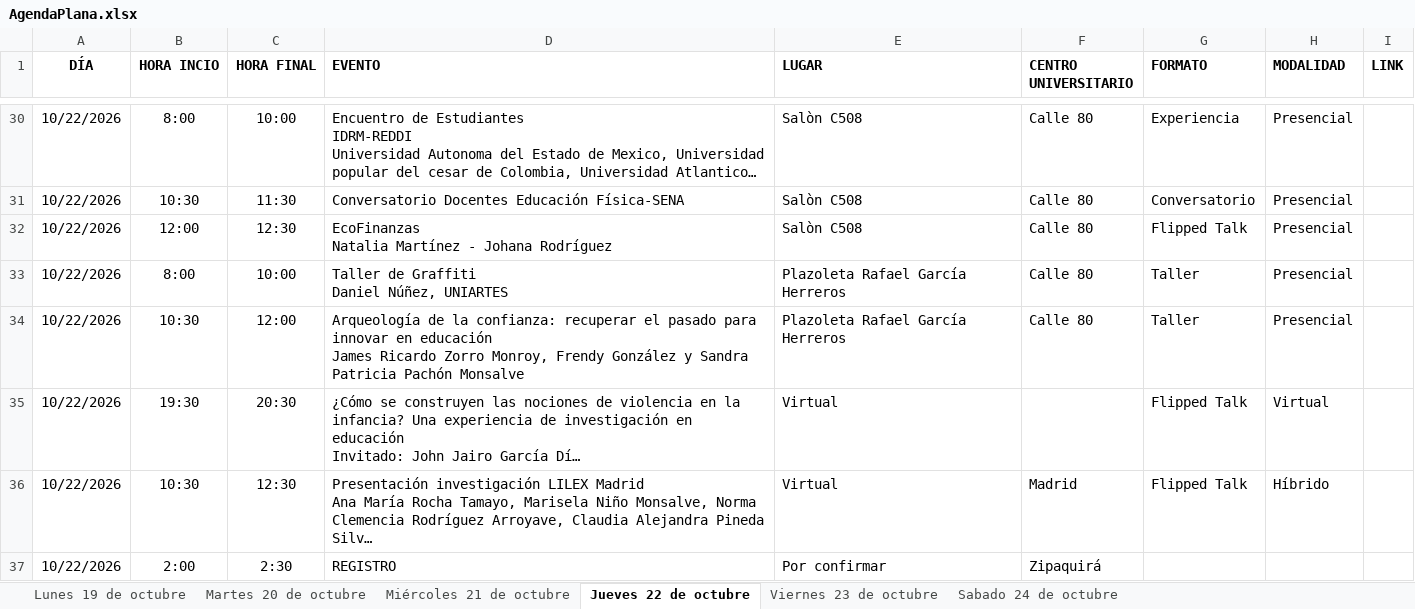
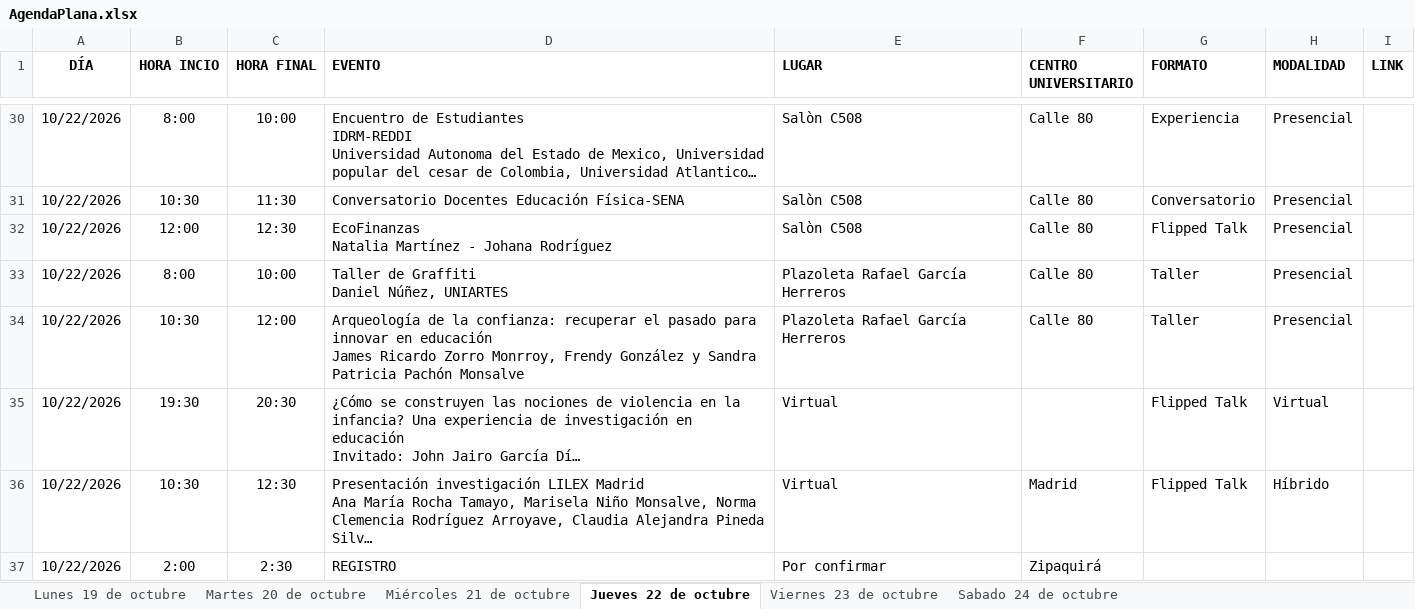
Before and after one commit to raywelt/agenda, an Excel workbook: data/AgendaPlana.xlsx, sheet Jueves 22 de octubre, drawn as a sheet; only a part is shown, gaps mark what is left out; long unchanged cells end in …; values as stored, in another font and other column widths than the file's, no borders; the diff names each change by its address in the sheet, - before the commit and + after, or states it on an @@ line.

```diff
--- a/data/AgendaPlana.xlsx (sheet Jueves 22 de octubre)
+++ b/data/AgendaPlana.xlsx (sheet Jueves 22 de octubre)
-D34 (EVENTO): …Ricardo Zorro Monroy, Frendy González…
+D34 (EVENTO): …Ricardo Zorro Monrroy, Frendy González…
```
Also changed, not shown: sheet Viernes 23 de octubre, sheet Miércoles 21 de octubre.
